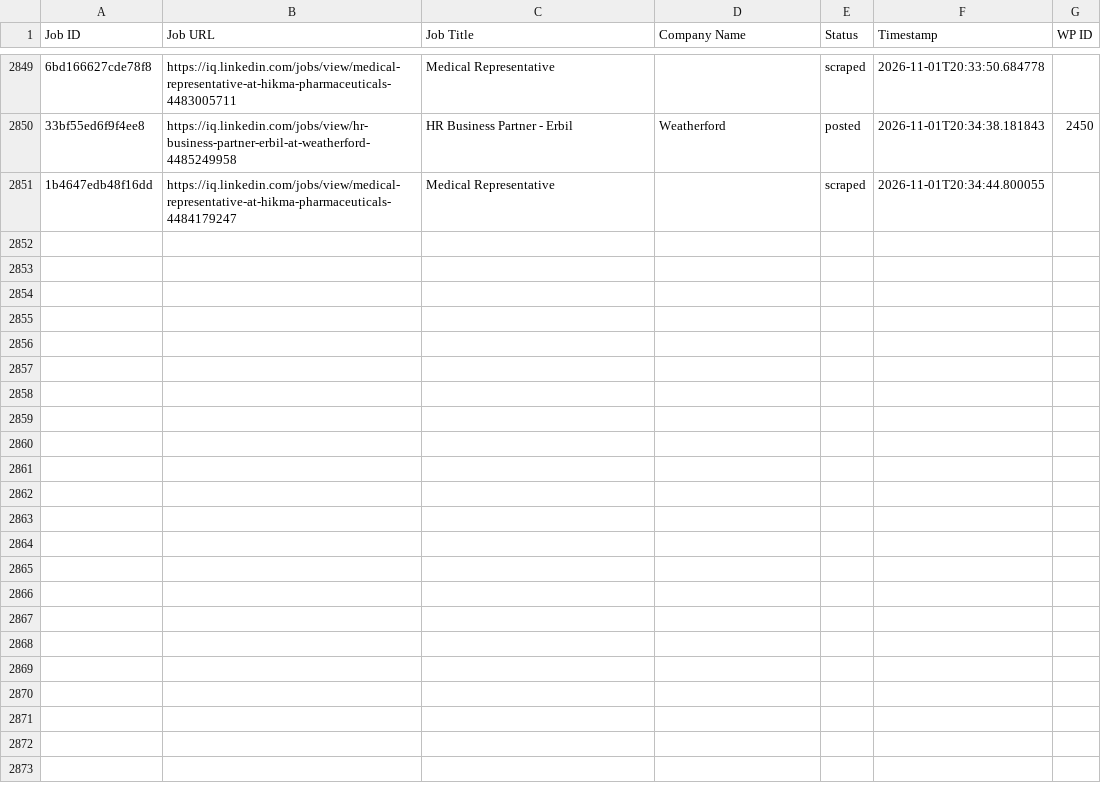
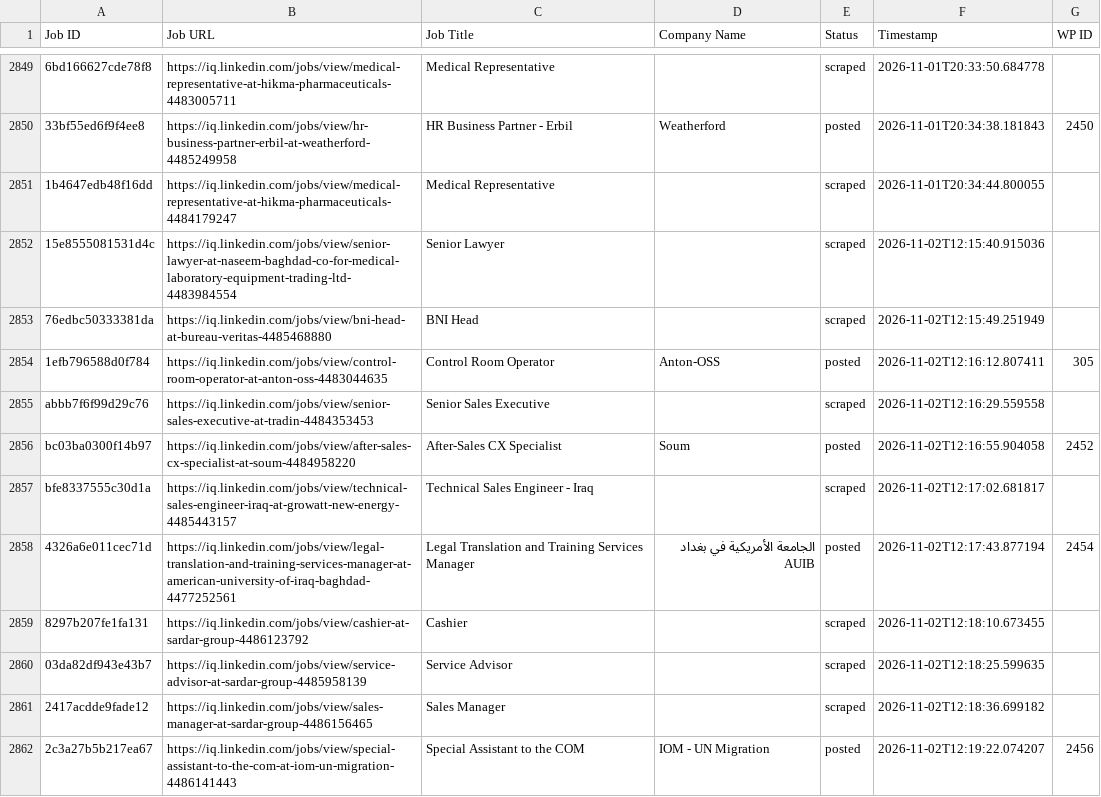
Before and after one commit to mimusdesign/iq, a CSV file: processed_jobs.csv, drawn as a sheet; only a part is shown, gaps mark what is left out; the diff names each change by its address in the sheet, - before the commit and + after, or states it on an @@ line.

```diff
--- a/processed_jobs.csv
+++ b/processed_jobs.csv
+row 2852: 15e8555081531d4c | https://iq.linkedin.com/jobs/view/senior-lawyer-at-naseem-baghdad-co-for-medical-laboratory-equipment-trading-ltd-4483984554 | Senior Lawyer |  | scraped | 2026-11-02T12:15:40.915036
+row 2853: 76edbc50333381da | https://iq.linkedin.com/jobs/view/bni-head-at-bureau-veritas-4485468880 | BNI Head |  | scraped | 2026-11-02T12:15:49.251949
+row 2854: 1efb796588d0f784 | https://iq.linkedin.com/jobs/view/control-room-operator-at-anton-oss-4483044635 | Control Room Operator | Anton-OSS | posted | 2026-11-02T12:16:12.807411 | 305
+row 2855: abbb7f6f99d29c76 | https://iq.linkedin.com/jobs/view/senior-sales-executive-at-tradin-4484353453 | Senior Sales Executive |  | scraped | 2026-11-02T12:16:29.559558
+row 2856: bc03ba0300f14b97 | https://iq.linkedin.com/jobs/view/after-sales-cx-specialist-at-soum-4484958220 | After-Sales CX Specialist | Soum | posted | 2026-11-02T12:16:55.904058 | 2452
+row 2857: bfe8337555c30d1a | https://iq.linkedin.com/jobs/view/technical-sales-engineer-iraq-at-growatt-new-energy-4485443157 | Technical Sales Engineer - Iraq |  | scraped | 2026-11-02T12:17:02.681817
+row 2858: 4326a6e011cec71d | https://iq.linkedin.com/jobs/view/legal-translation-and-training-services-manager-at-american-university-of-iraq-baghdad-4477252561 | Legal Translation and Training Services Manager | الجامعة الأمريكية في بغداد AUIB | posted | 2026-11-02T12:17:43.877194 | 2454
+row 2859: 8297b207fe1fa131 | https://iq.linkedin.com/jobs/view/cashier-at-sardar-group-4486123792 | Cashier |  | scraped | 2026-11-02T12:18:10.673455
+row 2860: 03da82df943e43b7 | https://iq.linkedin.com/jobs/view/service-advisor-at-sardar-group-4485958139 | Service Advisor |  | scraped | 2026-11-02T12:18:25.599635
+row 2861: 2417acdde9fade12 | https://iq.linkedin.com/jobs/view/sales-manager-at-sardar-group-4486156465 | Sales Manager |  | scraped | 2026-11-02T12:18:36.699182
+row 2862: 2c3a27b5b217ea67 | https://iq.linkedin.com/jobs/view/special-assistant-to-the-com-at-iom-un-migration-4486141443 | Special Assistant to the COM | IOM - UN Migration | posted | 2026-11-02T12:19:22.074207 | 2456
```
